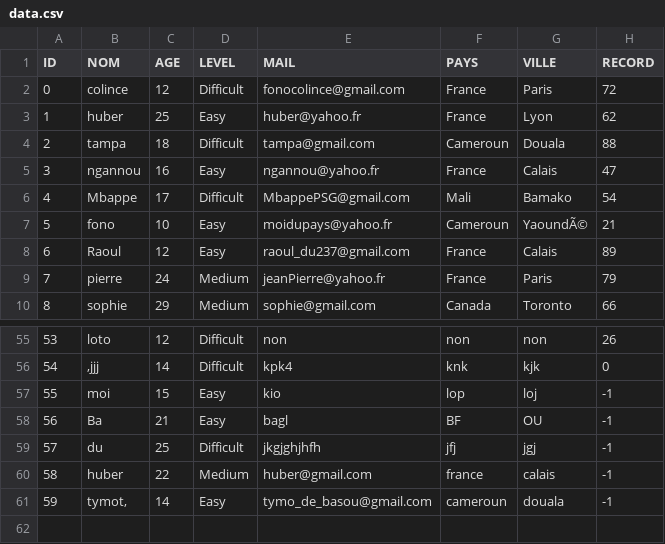
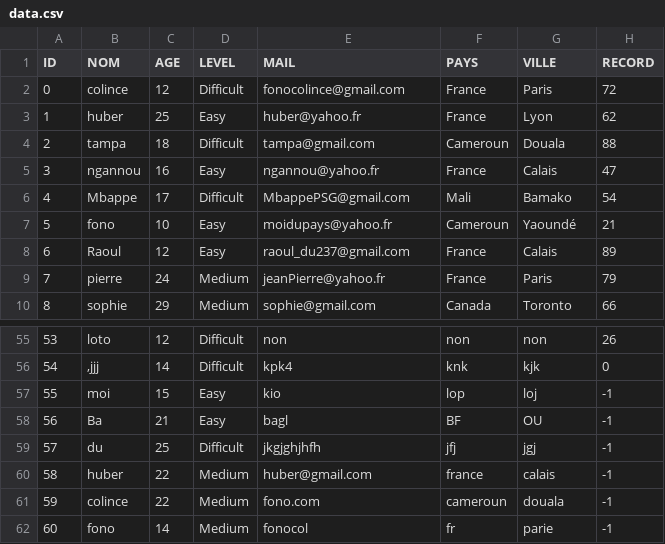
Before and after one commit to Fonocol/SodokuGAME, a CSV file: sodoku_doc/data.csv, drawn as a sheet; only a part is shown, gaps mark what is left out; removed rows and columns are numbered as before the commit, all else as after; the diff covers the shown part only; the diff names each change by its address in the sheet, - before the commit and + after, or states it on an @@ line.

```diff
--- a/sodoku_doc/data.csv
+++ b/sodoku_doc/data.csv
-G7 (VILLE): YaoundÃ©
+G7 (VILLE): Yaoundé
-row 61: 59 | tymot‚ | 14 | Easy | tymo_de_basou@gmail.com | cameroun | douala | -1
+row 61: 59 | colince | 22 | Medium | fono.com | cameroun | douala | -1
+row 62: 60 | fono | 14 | Medium | fonocol | fr | parie | -1
```
Also changed, not shown: 17 edited cells elsewhere in this file, 12 other files.
